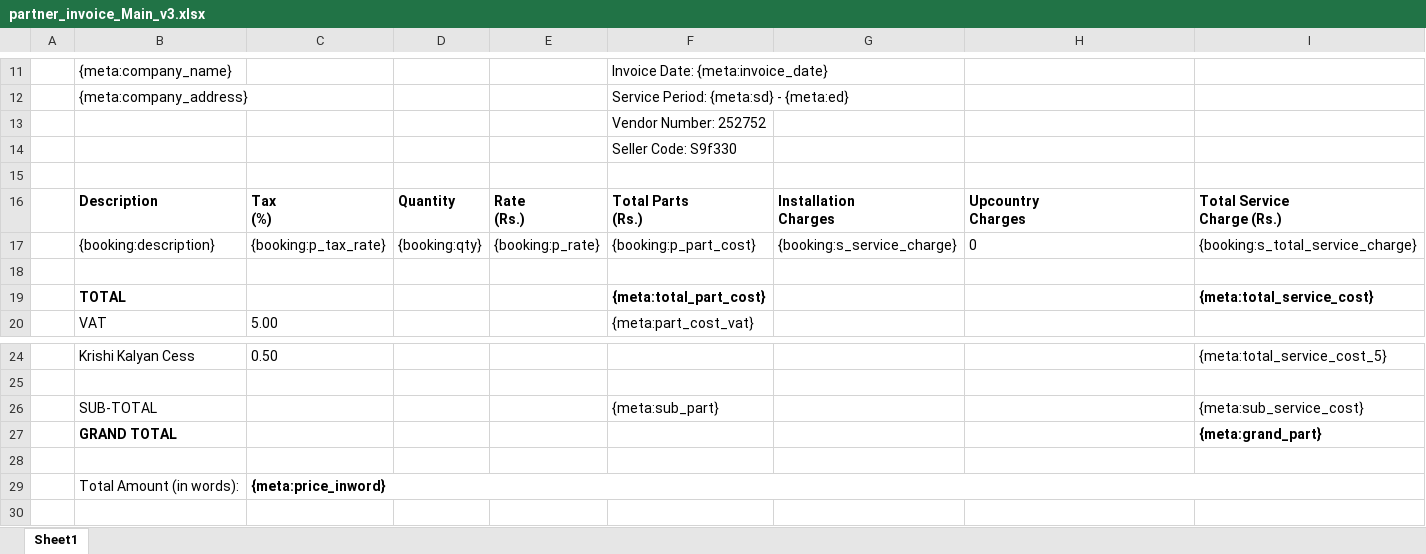
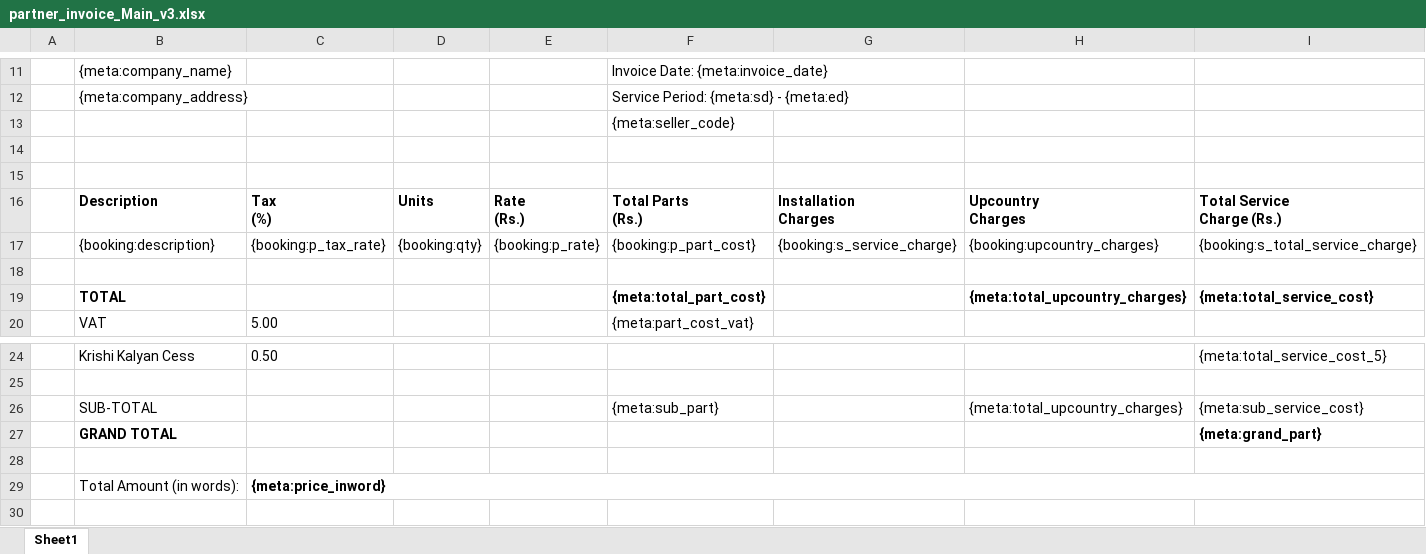
Before and after one commit to 247around-DeepakSharma/Deepak, an Excel workbook: application/controllers/excel-templates/partner_invoice_Main_v3.xlsx, sheet Sheet1, drawn as a sheet; only a part is shown, gaps mark what is left out; values as stored, in another font and other column widths than the file's, no borders; removed rows and columns are numbered as before the commit, all else as after; ↵ is a line break in a cell; the diff names each change by its address in the sheet, - before the commit and + after, or states it on an @@ line.

```diff
--- a/application/controllers/excel-templates/partner_invoice_Main_v3.xlsx (sheet Sheet1)
+++ b/application/controllers/excel-templates/partner_invoice_Main_v3.xlsx (sheet Sheet1)
-F13: Vendor Number: 252752
+F13: {meta:seller_code}
-row 14:  |  |  |  |  | Seller Code: S9f330
-row 16:  | Description | Tax ↵ (%) | Quantity | Rate ↵ (Rs.) | Total Parts ↵ (Rs.) | Installation ↵ Charges | Upcountry ↵ Charges | Total Service ↵ Charge (Rs.)
-row 17:  | {booking:description} | {booking:p_tax_rate} | {booking:qty} | {booking:p_rate} | {booking:p_part_cost} | {booking:s_service_charge} | 0 | {booking:s_total_service_charge}
+row 16:  | Description | Tax ↵ (%) | Units | Rate ↵ (Rs.) | Total Parts ↵ (Rs.) | Installation ↵ Charges | Upcountry ↵ Charges | Total Service ↵ Charge (Rs.)
+row 17:  | {booking:description} | {booking:p_tax_rate} | {booking:qty} | {booking:p_rate} | {booking:p_part_cost} | {booking:s_service_charge} | {booking:upcountry_charges} | {booking:s_total_service_charge}
+row 18: (empty)
-H19: (empty)
+H19: {meta:total_upcountry_charges}
-H26: (empty)
+H26: {meta:total_upcountry_charges}
```
Also changed, not shown: application/controllers/excel-templates/Partner_invoice_detail_template-v2.xlsx, application/controllers/excel-templates/Vendor_Settlement_Template-CashDetailed-v3.xlsx, 7 other files.
